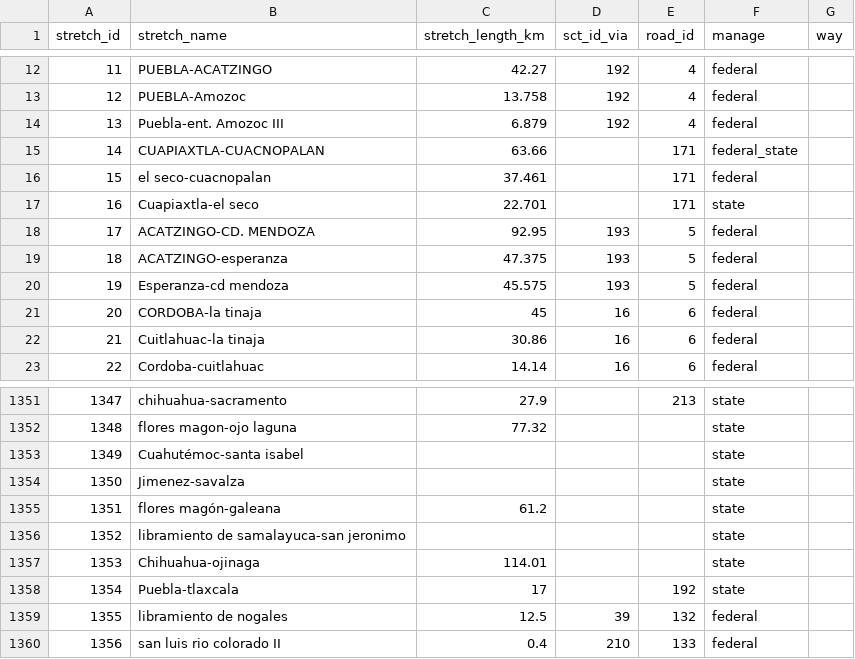
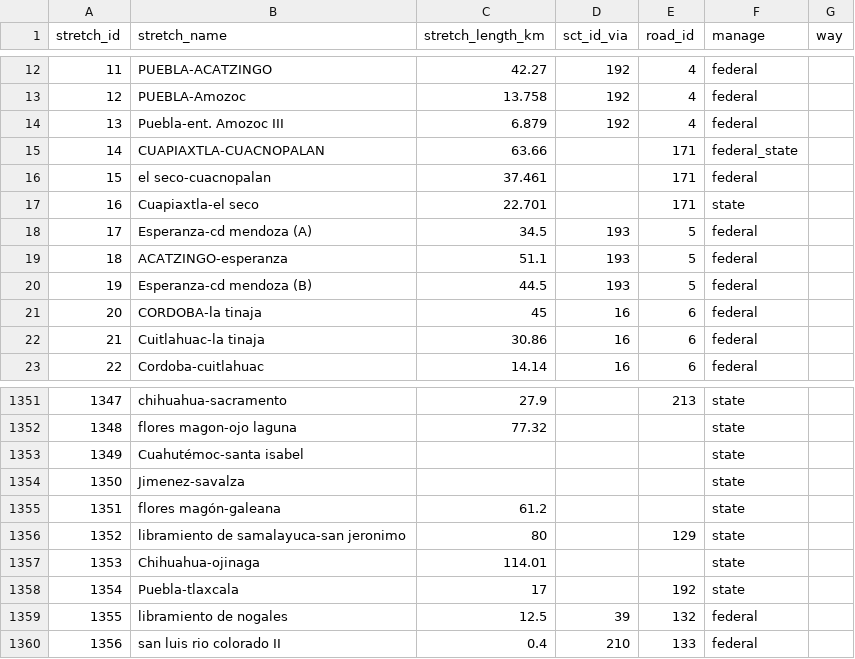
Before and after one commit to elaeon/tollbooth_etc_mx, a CSV file: data/tables/2026/stretchs.csv, drawn as a sheet; only a part is shown, gaps mark what is left out; the diff names each change by its address in the sheet, - before the commit and + after, or states it on an @@ line.

```diff
--- a/data/tables/2026/stretchs.csv
+++ b/data/tables/2026/stretchs.csv
-B18 (stretch_name): ACATZINGO-CD. MENDOZA
+B18 (stretch_name): Esperanza-cd mendoza (A)
-C18 (stretch_length_km): 92.95
+C18 (stretch_length_km): 34.5
-C19 (stretch_length_km): 47.375
+C19 (stretch_length_km): 51.1
-B20 (stretch_name): Esperanza-cd mendoza
+B20 (stretch_name): Esperanza-cd mendoza (B)
-C20 (stretch_length_km): 45.575
+C20 (stretch_length_km): 44.5
-C1356 (stretch_length_km): (empty)
+C1356 (stretch_length_km): 80
-E1356 (road_id): (empty)
+E1356 (road_id): 129
```
Also changed, not shown: data/tables/2026/roads.csv.
